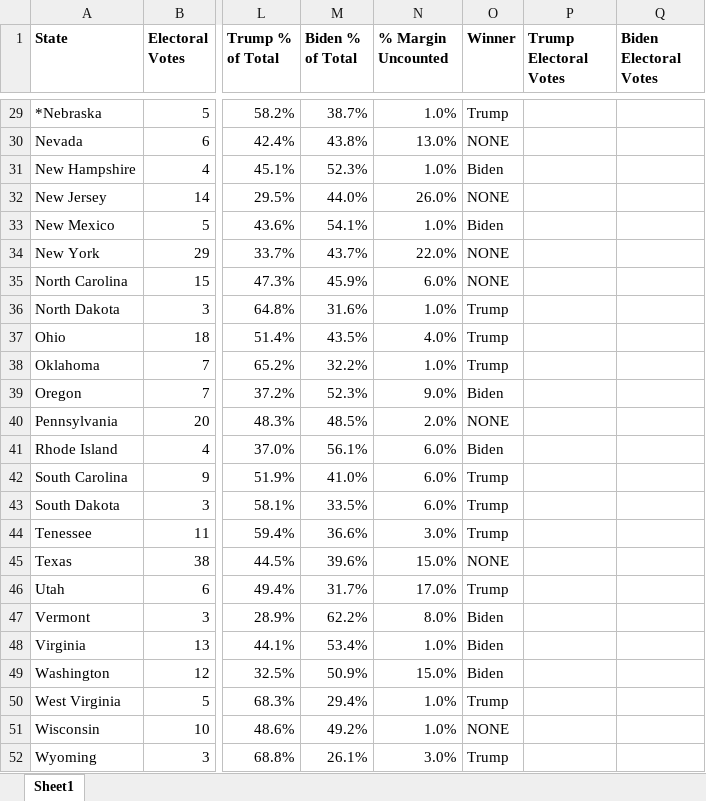
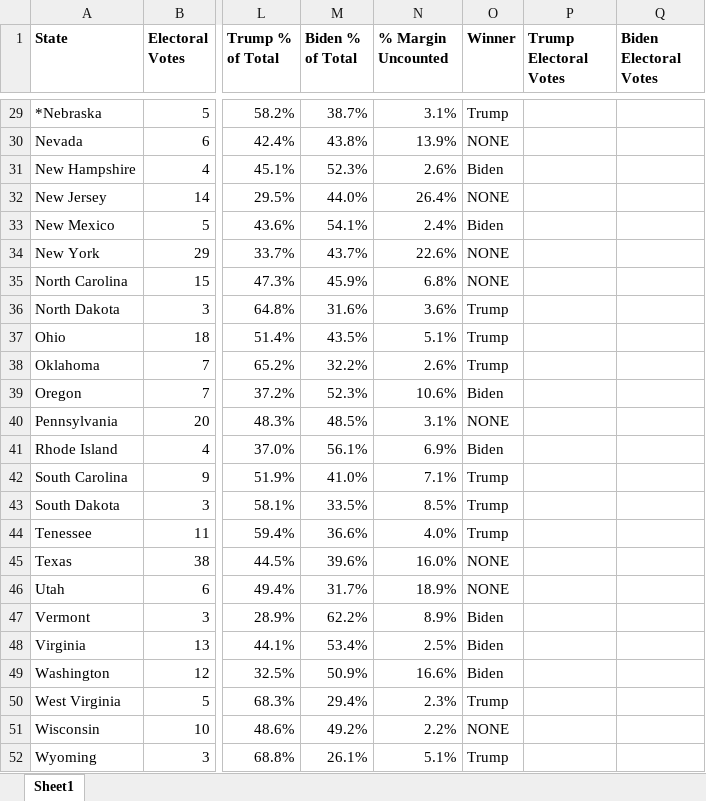
Before and after one commit to BellaMay95/election-tracker-2020, an Excel workbook: ElectionTracker2020.xlsx, sheet Sheet1, drawn as a sheet; only a part is shown, gaps mark what is left out; values as stored, in another font and other column widths than the file's, no borders; table styles not drawn; the diff covers the shown part only; the diff names each change by its address in the sheet, - before the commit and + after, or states it on an @@ line.

Commit message:
Correct math on %margin uncounted, updated README explaining congressional split not taken into account

```diff
--- a/ElectionTracker2020.xlsx (sheet Sheet1)
+++ b/ElectionTracker2020.xlsx (sheet Sheet1)
-N29 (% Margin Uncounted): 1.0%
+N29 (% Margin Uncounted): 3.1%
-N30 (% Margin Uncounted): 13.0%
+N30 (% Margin Uncounted): 13.9%
-N31 (% Margin Uncounted): 1.0%
+N31 (% Margin Uncounted): 2.6%
-N32 (% Margin Uncounted): 26.0%
+N32 (% Margin Uncounted): 26.4%
-N33 (% Margin Uncounted): 1.0%
+N33 (% Margin Uncounted): 2.4%
-N34 (% Margin Uncounted): 22.0%
+N34 (% Margin Uncounted): 22.6%
-N35 (% Margin Uncounted): 6.0%
+N35 (% Margin Uncounted): 6.8%
-N36 (% Margin Uncounted): 1.0%
+N36 (% Margin Uncounted): 3.6%
-N37 (% Margin Uncounted): 4.0%
+N37 (% Margin Uncounted): 5.1%
-N38 (% Margin Uncounted): 1.0%
+N38 (% Margin Uncounted): 2.6%
-N39 (% Margin Uncounted): 9.0%
+N39 (% Margin Uncounted): 10.6%
-N40 (% Margin Uncounted): 2.0%
+N40 (% Margin Uncounted): 3.1%
-N41 (% Margin Uncounted): 6.0%
+N41 (% Margin Uncounted): 6.9%
-N42 (% Margin Uncounted): 6.0%
+N42 (% Margin Uncounted): 7.1%
-N43 (% Margin Uncounted): 6.0%
+N43 (% Margin Uncounted): 8.5%
-N44 (% Margin Uncounted): 3.0%
+N44 (% Margin Uncounted): 4.0%
-N45 (% Margin Uncounted): 15.0%
+N45 (% Margin Uncounted): 16.0%
-N46 (% Margin Uncounted): 17.0%
+N46 (% Margin Uncounted): 18.9%
-O46 (Winner): Trump
+O46 (Winner): NONE
-N47 (% Margin Uncounted): 8.0%
+N47 (% Margin Uncounted): 8.9%
-N48 (% Margin Uncounted): 1.0%
+N48 (% Margin Uncounted): 2.5%
-N49 (% Margin Uncounted): 15.0%
+N49 (% Margin Uncounted): 16.6%
-N50 (% Margin Uncounted): 1.0%
+N50 (% Margin Uncounted): 2.3%
-N51 (% Margin Uncounted): 1.0%
+N51 (% Margin Uncounted): 2.2%
-N52 (% Margin Uncounted): 3.0%
+N52 (% Margin Uncounted): 5.1%
```
Also changed, not shown: 28 edited cells elsewhere in this sheet, 1 other file.
